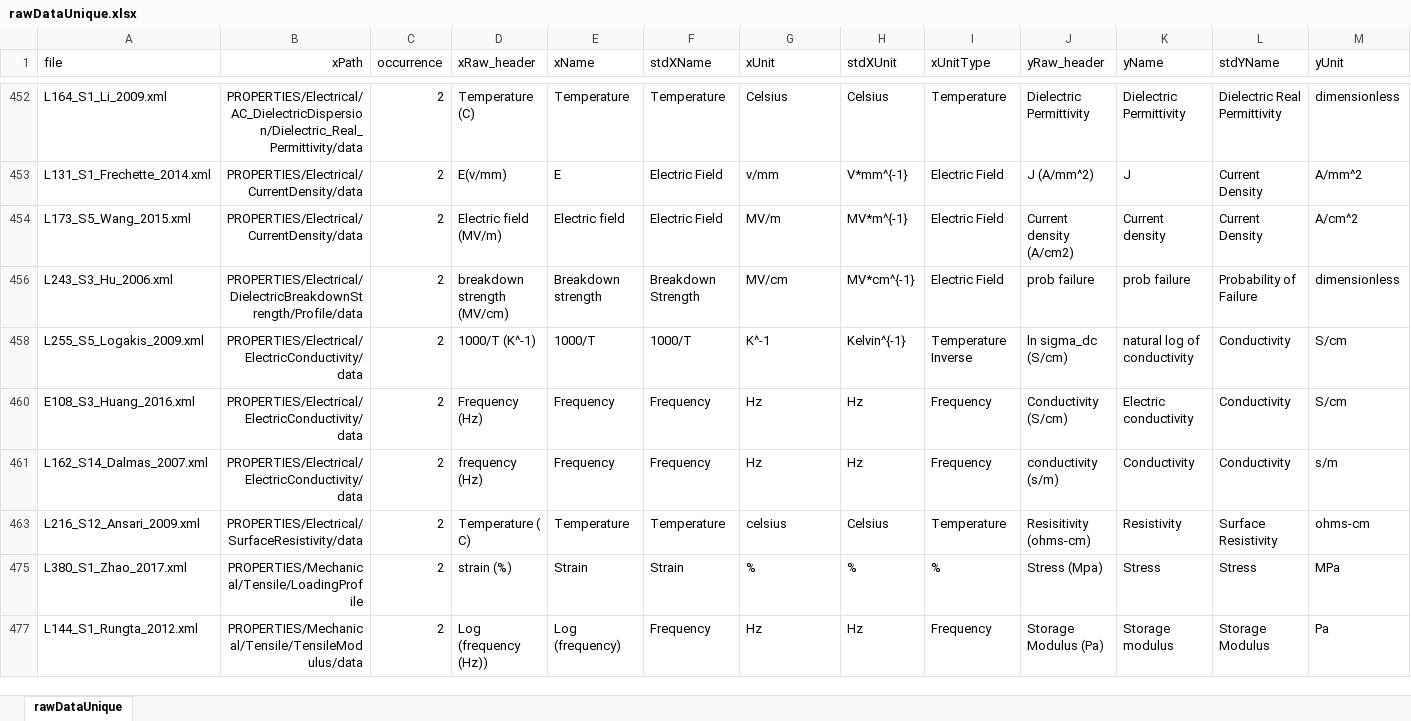
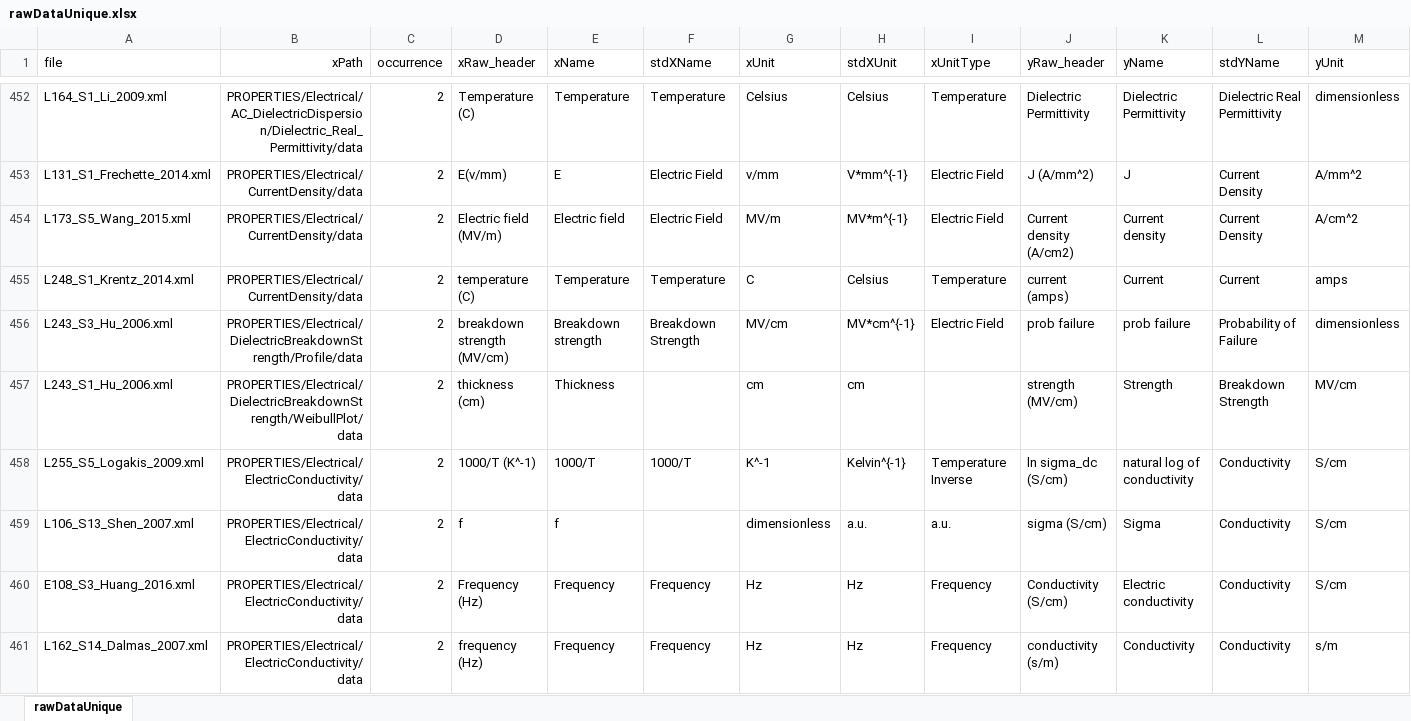
Before and after one commit to bingyinh/nanomineParser, an Excel workbook: data_preparation/rawDataUnique.xlsx, sheet rawDataUnique, drawn as a sheet; only a part is shown, gaps mark what is left out; the shorter side is filled out with more unchanged rows; values as stored, in another font and other column widths than the file's, no borders; rows hold the shown columns only; the diff covers the shown part only; the diff names each change by its address in the sheet, - before the commit and + after, or states it on an @@ line.

Commit message:
rawDataUnique update, triggered  for a few curation errors and fixed a few xPath

```diff
--- a/data_preparation/rawDataUnique.xlsx (sheet rawDataUnique)
+++ b/data_preparation/rawDataUnique.xlsx (sheet rawDataUnique)
@@ row 455 unhidden: L248_S1_Krentz_2014.xml | PROPERTIES/Electrical/CurrentDensity/data | 2 | temperature (C) | Temperature | Temperature | C | Celsius | Temperature | current (amps) | Current | Current | amps @@
@@ row 457 unhidden: L243_S1_Hu_2006.xml | PROPERTIES/Electrical/DielectricBreakdownStrength/WeibullPlot/data | 2 | thickness (cm) | Thickness |  | cm | cm |  | strength (MV/cm) | Strength | Breakdown Strength | MV/cm @@
@@ row 459 unhidden: L106_S13_Shen_2007.xml | PROPERTIES/Electrical/ElectricConductivity/data | 2 | f | f |  | dimensionless | a.u. | a.u. | sigma (S/cm) | Sigma | Conductivity | S/cm @@
```
Also changed, not shown: 104 hidden or unhidden rows and 9 edited cells elsewhere in this sheet, 1 other file.
